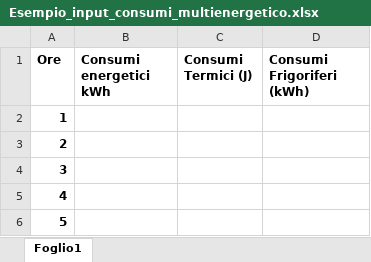
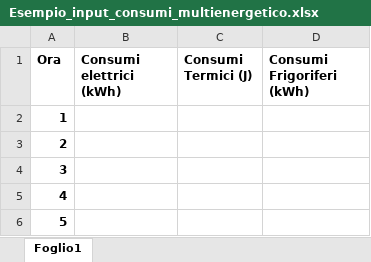
Before and after one commit to EnergySystemGroupDIISMUnivpm/Streamlit-CACER, an Excel workbook: resources/Esempio_input_consumi_multienergetico.xlsx, sheet Foglio1, drawn as a sheet; only a part is shown; values as stored, in another font and other column widths than the file's, no borders; the diff names each change by its address in the sheet, - before the commit and + after, or states it on an @@ line.

Commit message:
handling errors in loading excel file with consumption

```diff
--- a/resources/Esempio_input_consumi_multienergetico.xlsx (sheet Foglio1)
+++ b/resources/Esempio_input_consumi_multienergetico.xlsx (sheet Foglio1)
-A1: Ore
+A1: Ora
-B1: Consumi energetici kWh
+B1: Consumi elettrici (kWh)
```
Also changed, not shown: 6 other files.
